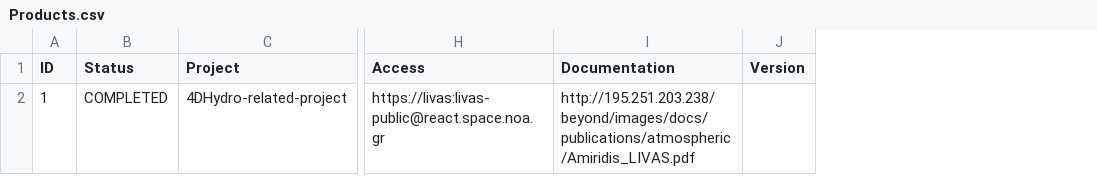
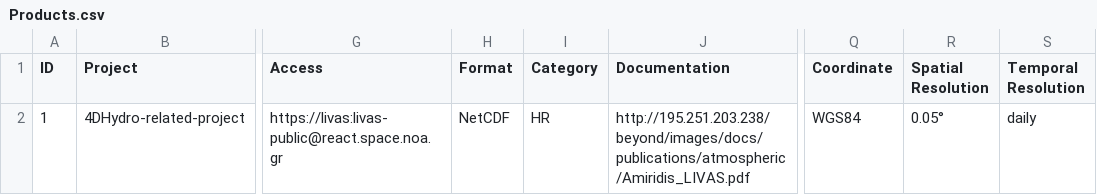
Before and after one commit to okoko-cs/4dhydro-open-science-catalog-metadata, a CSV file: csv/Products.csv, drawn as a sheet; only a part is shown, gaps mark what is left out; removed rows and columns are numbered as before the commit, all else as after; the diff names each change by its address in the sheet, - before the commit and + after, or states it on an @@ line.

```diff
--- a/csv/Products.csv
+++ b/csv/Products.csv
-column B (Status), row 2: COMPLETED
+column H (Format), row 2: NetCDF
+column I (Category), row 2: HR
-column J (Version), empty
+column Q (Coordinate), row 2: WGS84
+column R (Spatial Resolution), row 2: 0.05°
+column S (Temporal Resolution), row 2: daily
```
Also changed, not shown: 10 other files.
